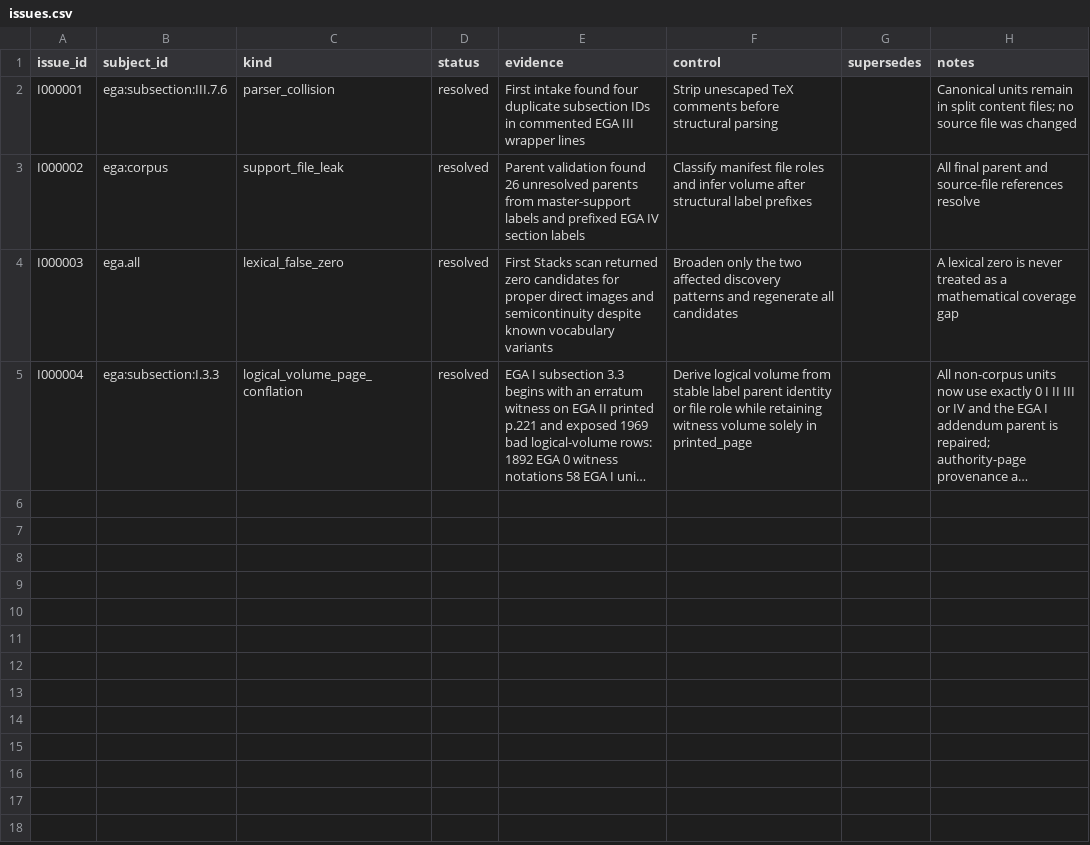
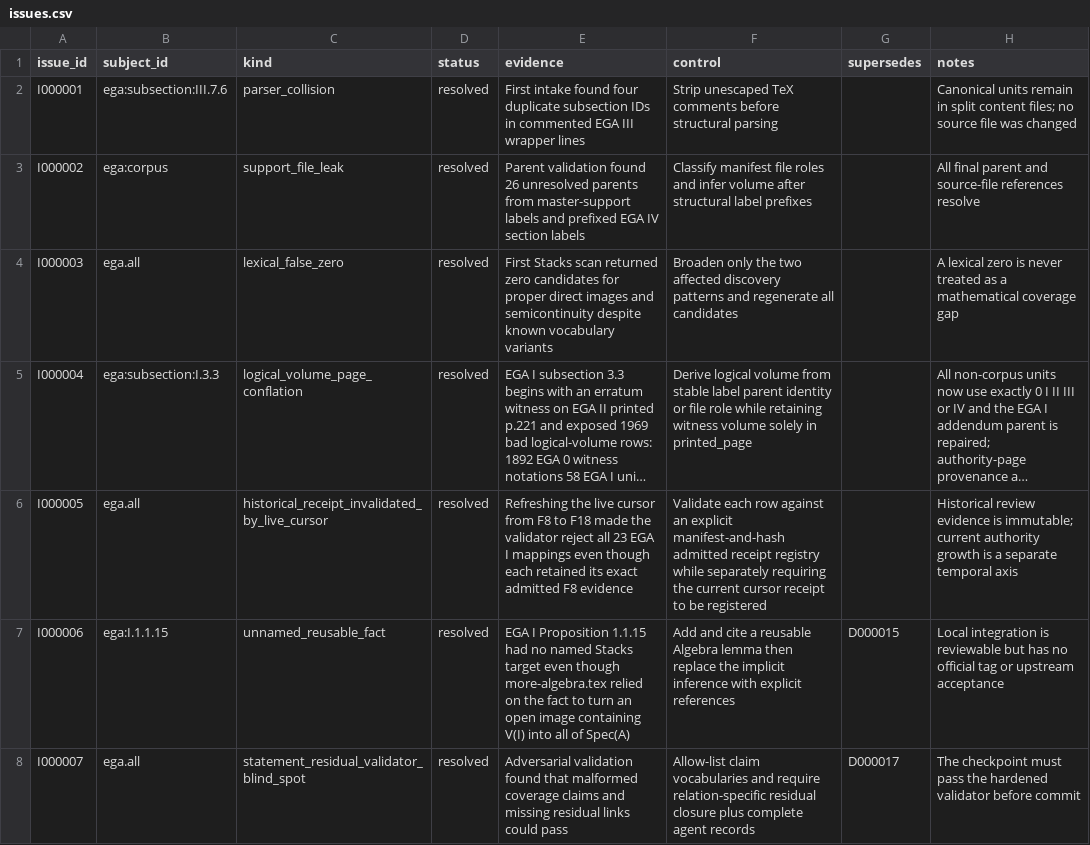
Before and after one commit to KokunoYumeto/stacks-english-ai-edition, a CSV file: ega/issues.csv, drawn as a sheet; long unchanged cells end in …; the diff names each change by its address in the sheet, - before the commit and + after, or states it on an @@ line.

```diff
--- a/ega/issues.csv
+++ b/ega/issues.csv
+row 6: I000005 | ega.all | historical_receipt_invalidated_by_live_cursor | resolved | Refreshing the live cursor from F8 to F18 made the validator reject all 23 EGA I mappings even though each retained its exact admitted F8 evidence | Validate each row against an explicit manifest-and-hash admitted receipt registry while separately requiring the current cursor receipt to be registered |  | Historical review evidence is immutable; current authority growth is a separate temporal axis
+row 7: I000006 | ega:I.1.1.15 | unnamed_reusable_fact | resolved | EGA I Proposition 1.1.15 had no named Stacks target even though more-algebra.tex relied on the fact to turn an open image containing V(I) into all of Spec(A) | Add and cite a reusable Algebra lemma then replace the implicit inference with explicit references | D000015 | Local integration is reviewable but has no official tag or upstream acceptance
+row 8: I000007 | ega.all | statement_residual_validator_blind_spot | resolved | Adversarial validation found that malformed coverage claims and missing residual links could pass | Allow-list claim vocabularies and require relation-specific residual closure plus complete agent records | D000017 | The checkpoint must pass the hardened validator before commit
```
Also changed, not shown: ega/dec.csv, ega/files.csv, 14 other files.
